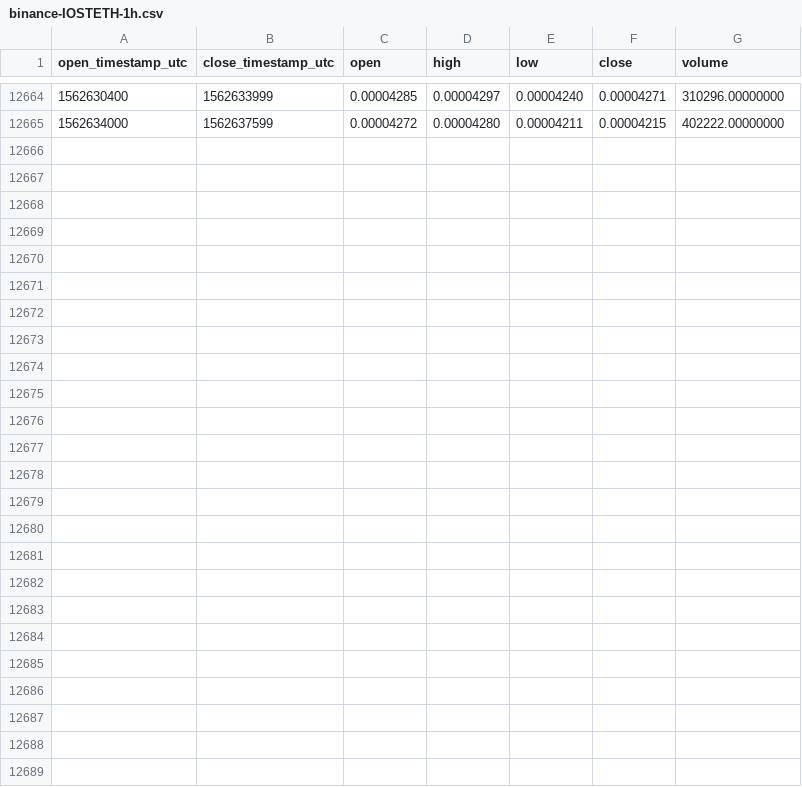
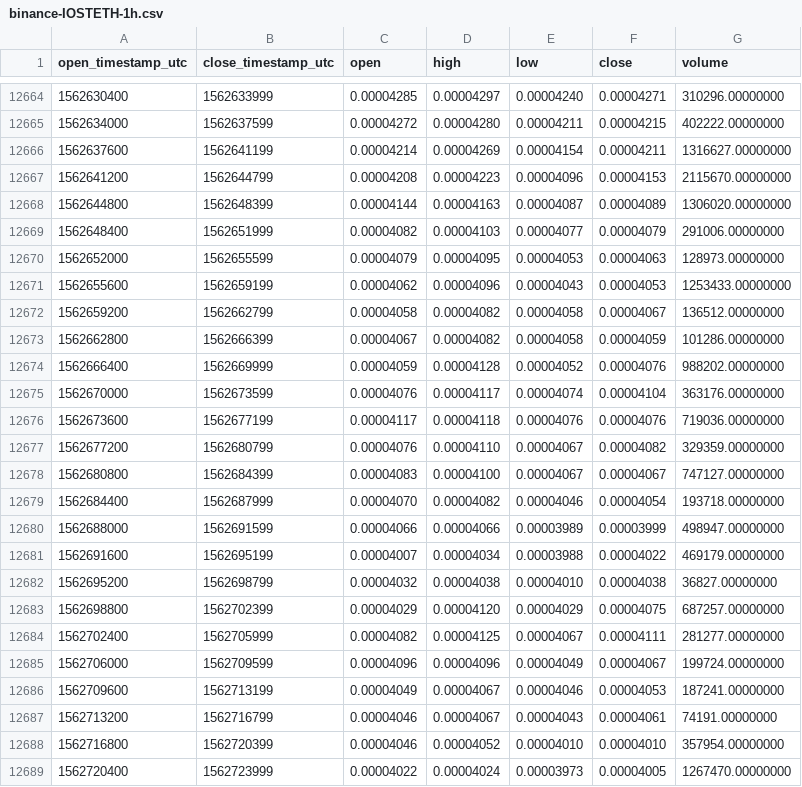
Before and after one commit to cryptobigbro/binance-IOSTETH, a CSV file: binance-IOSTETH-1h.csv, drawn as a sheet; only a part is shown, gaps mark what is left out.

Commit message:
Update OHLCV data.

```diff
--- a/binance-IOSTETH-1h.csv
+++ b/binance-IOSTETH-1h.csv
@@ -12665 +12665,25 @@ open_timestamp_utc,close_timestamp_utc,open,high,low,close,volume
 1562634000,1562637599,0.00004272,0.00004280,0.00004211,0.00004215,402222.00000000
+1562637600,1562641199,0.00004214,0.00004269,0.00004154,0.00004211,1316627.00000000
+1562641200,1562644799,0.00004208,0.00004223,0.00004096,0.00004153,2115670.00000000
+1562644800,1562648399,0.00004144,0.00004163,0.00004087,0.00004089,1306020.00000000
+1562648400,1562651999,0.00004082,0.00004103,0.00004077,0.00004079,291006.00000000
+1562652000,1562655599,0.00004079,0.00004095,0.00004053,0.00004063,128973.00000000
+1562655600,1562659199,0.00004062,0.00004096,0.00004043,0.00004053,1253433.00000000
+1562659200,1562662799,0.00004058,0.00004082,0.00004058,0.00004067,136512.00000000
+1562662800,1562666399,0.00004067,0.00004082,0.00004058,0.00004059,101286.00000000
+1562666400,1562669999,0.00004059,0.00004128,0.00004052,0.00004076,988202.00000000
+1562670000,1562673599,0.00004076,0.00004117,0.00004074,0.00004104,363176.00000000
+1562673600,1562677199,0.00004117,0.00004118,0.00004076,0.00004076,719036.00000000
+1562677200,1562680799,0.00004076,0.00004110,0.00004067,0.00004082,329359.00000000
+1562680800,1562684399,0.00004083,0.00004100,0.00004067,0.00004067,747127.00000000
+1562684400,1562687999,0.00004070,0.00004082,0.00004046,0.00004054,193718.00000000
+1562688000,1562691599,0.00004066,0.00004066,0.00003989,0.00003999,498947.00000000
+1562691600,1562695199,0.00004007,0.00004034,0.00003988,0.00004022,469179.00000000
+1562695200,1562698799,0.00004032,0.00004038,0.00004010,0.00004038,36827.00000000
+1562698800,1562702399,0.00004029,0.00004120,0.00004029,0.00004075,687257.00000000
+1562702400,1562705999,0.00004082,0.00004125,0.00004067,0.00004111,281277.00000000
+1562706000,1562709599,0.00004096,0.00004096,0.00004049,0.00004067,199724.00000000
+1562709600,1562713199,0.00004049,0.00004067,0.00004046,0.00004053,187241.00000000
+1562713200,1562716799,0.00004046,0.00004067,0.00004043,0.00004061,74191.00000000
+1562716800,1562720399,0.00004046,0.00004052,0.00004010,0.00004010,357954.00000000
+1562720400,1562723999,0.00004022,0.00004024,0.00003973,0.00004005,1267470.00000000
```
Also changed, not shown: binance-IOSTETH-1d.csv.
